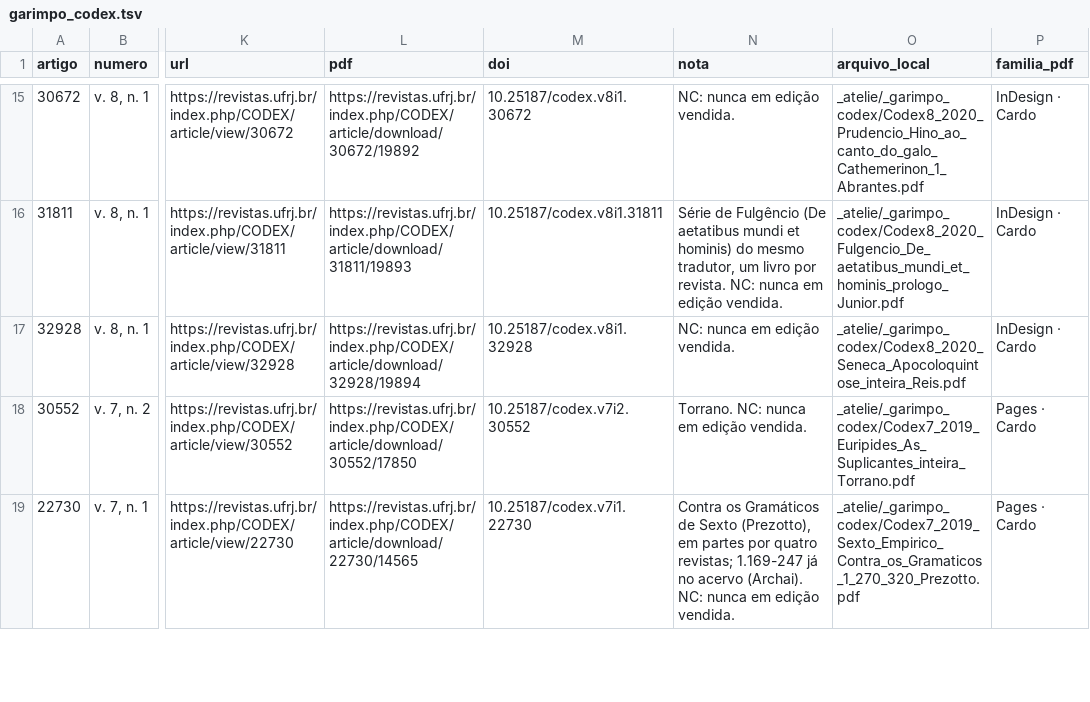
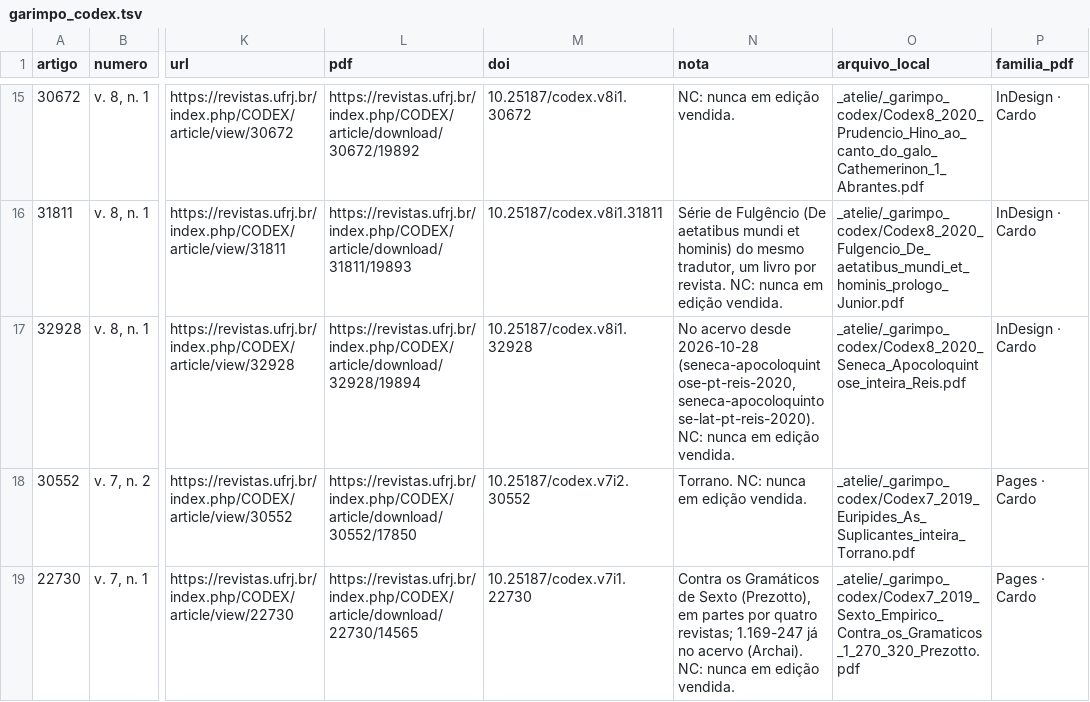
Before and after one commit to brunogreinert2/app-leitura, a TSV file: scripts/acervo/garimpo_codex.tsv, drawn as a sheet; only a part is shown, gaps mark what is left out; the diff names each change by its address in the sheet, - before the commit and + after, or states it on an @@ line.

```diff
--- a/scripts/acervo/garimpo_codex.tsv
+++ b/scripts/acervo/garimpo_codex.tsv
-N17 (nota): NC: nunca…
+N17 (nota): No acervo desde 2026-10-28 (seneca-apocoloquintose-pt-reis-2020, seneca-apocoloquintose-lat-pt-reis-2020). NC: nunca…
```
Also changed, not shown: scripts/acervo/garimpo.tsv, 8 other files.
